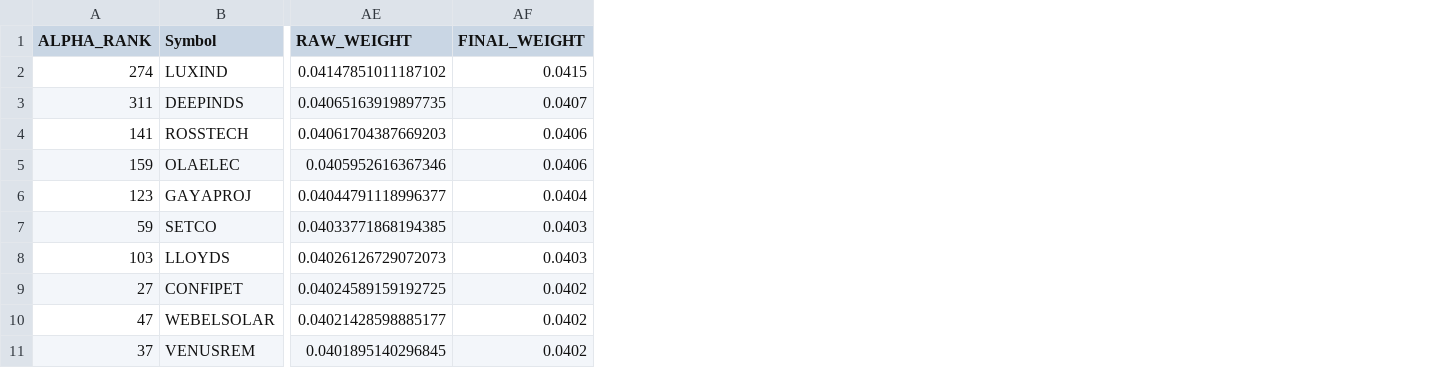
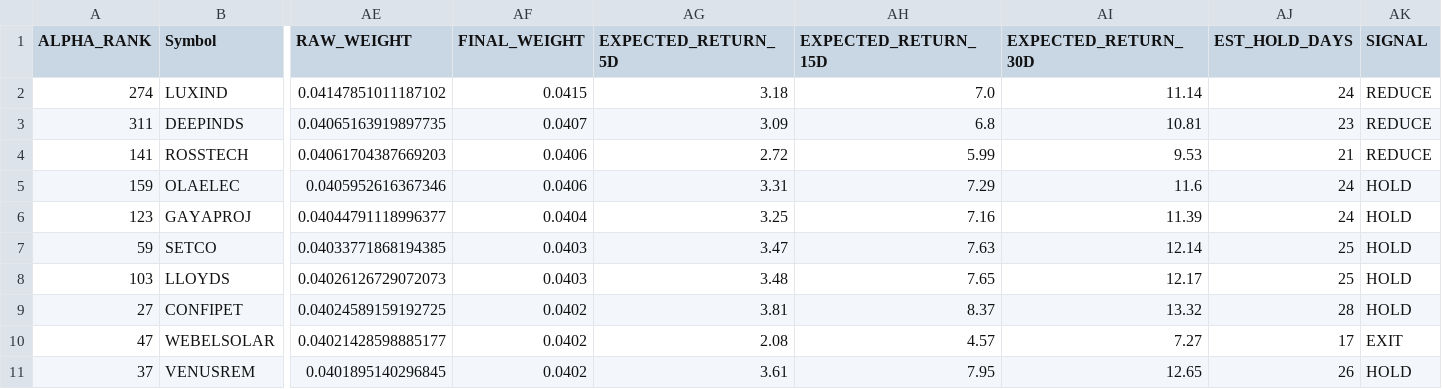
Before and after one commit to PavanSaiNekkala/institutional-quant-platform, a CSV file: data/meta_strategy_portfolio.csv, drawn as a sheet; only a part is shown, gaps mark what is left out; the diff names each change by its address in the sheet, - before the commit and + after, or states it on an @@ line.

```diff
--- a/data/meta_strategy_portfolio.csv
+++ b/data/meta_strategy_portfolio.csv
+column AG (EXPECTED_RETURN_5D), rows 2-11: 3.18 | 3.09 | 2.72 | 3.31 | 3.25 | 3.47 | 3.48 | 3.81 | 2.08 | 3.61
+column AH (EXPECTED_RETURN_15D), rows 2-11: 7.0 | 6.8 | 5.99 | 7.29 | 7.16 | 7.63 | 7.65 | 8.37 | 4.57 | 7.95
+column AI (EXPECTED_RETURN_30D), rows 2-11: 11.14 | 10.81 | 9.53 | 11.6 | 11.39 | 12.14 | 12.17 | 13.32 | 7.27 | 12.65
+column AJ (EST_HOLD_DAYS), rows 2-11: 24 | 23 | 21 | 24 | 24 | 25 | 25 | 28 | 17 | 26
+column AK (SIGNAL), rows 2-11: REDUCE | REDUCE | REDUCE | HOLD | HOLD | HOLD | HOLD | HOLD | EXIT | HOLD
```
Also changed, not shown: data/institutional_rankings.csv, data/stock_metadata.csv, 2 other files.
